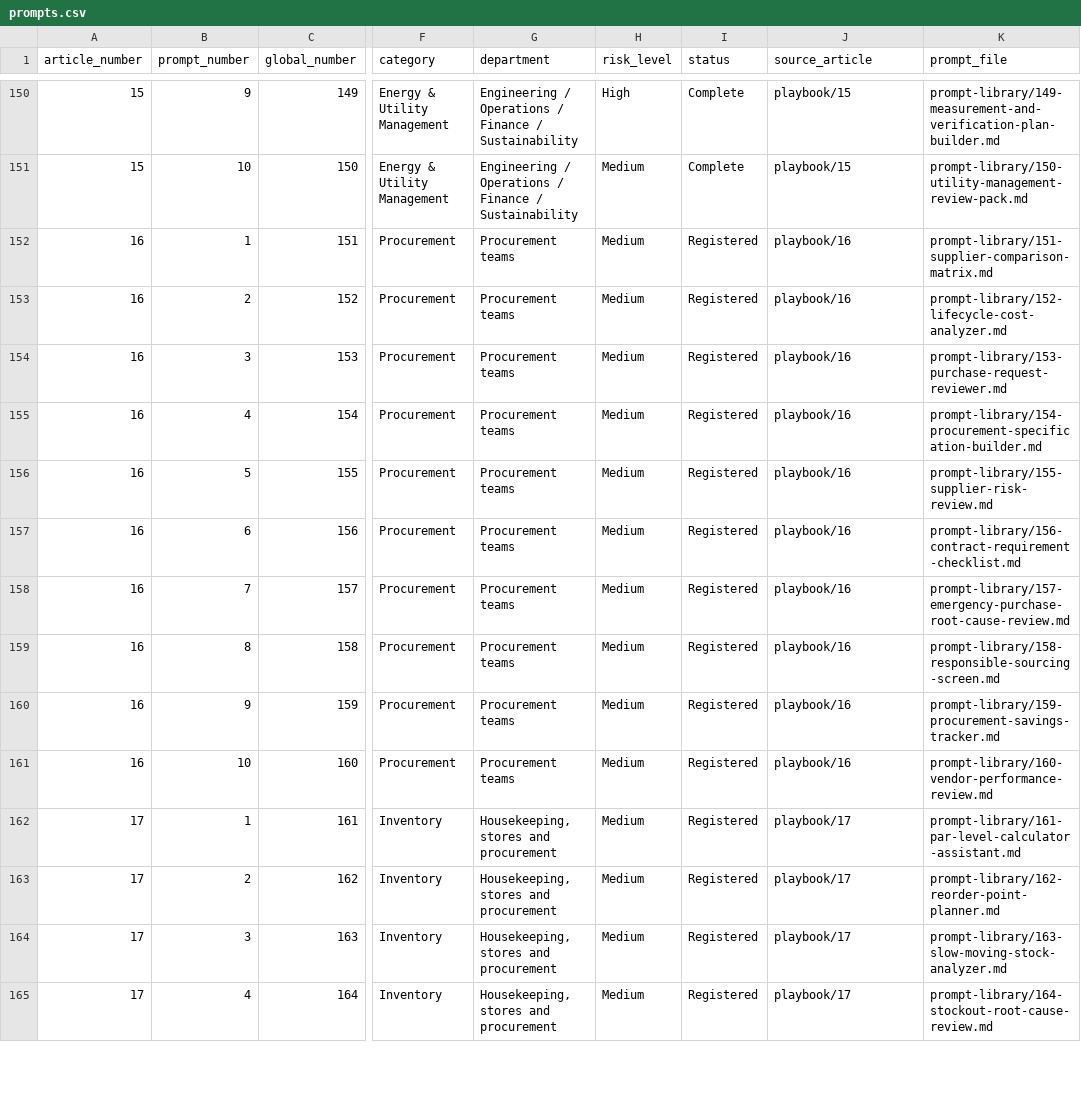
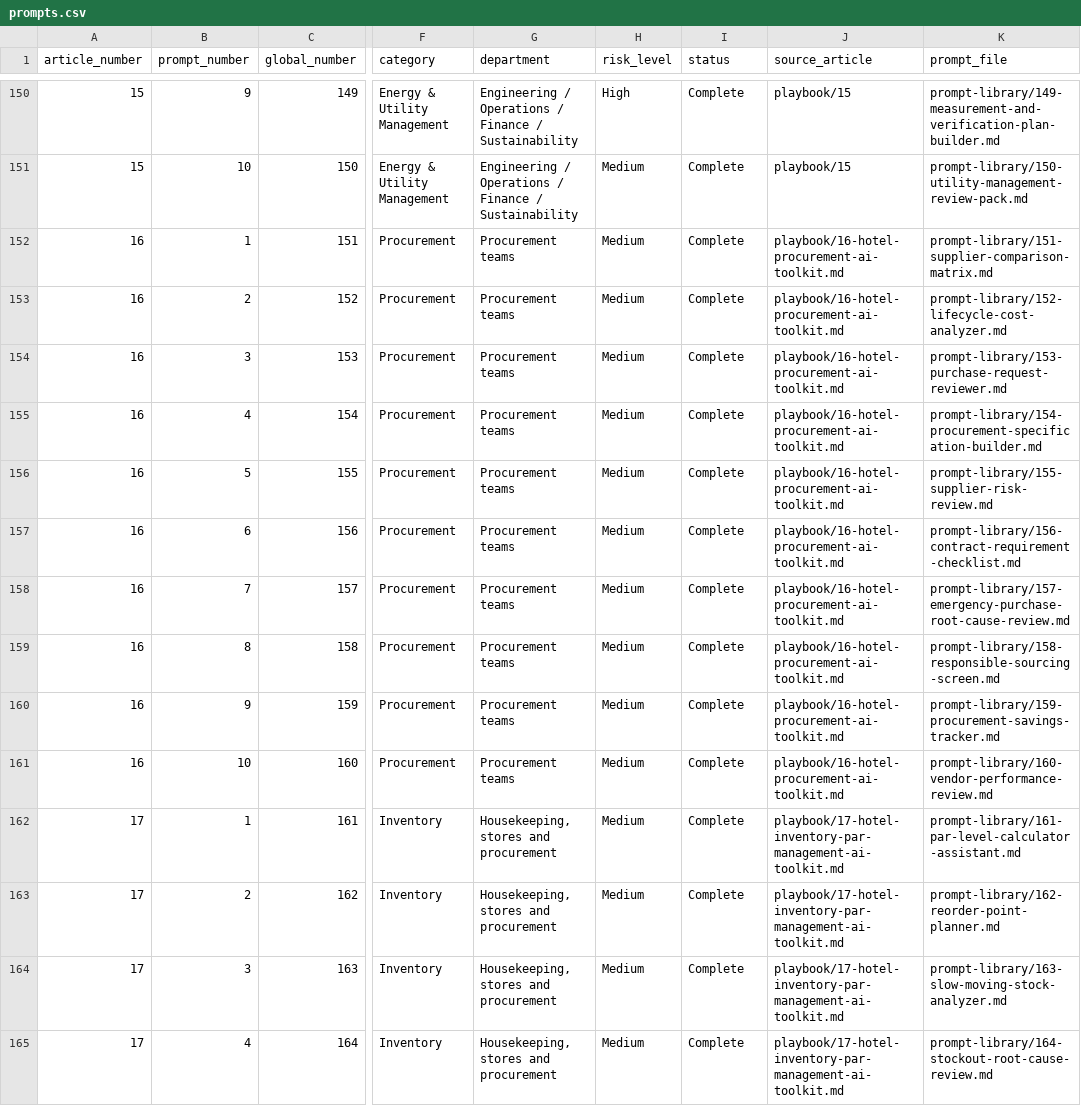
Before and after one commit to AhmedElshemyOps/hotel-ai-operations-playbook, a CSV file: data/prompts.csv, drawn as a sheet; only a part is shown, gaps mark what is left out; the diff covers the shown part only; the diff names each change by its address in the sheet, - before the commit and + after, or states it on an @@ line.

Commit message:
Sync Articles 16-24 CSV registry

```diff
--- a/data/prompts.csv
+++ b/data/prompts.csv
-I152:I165 (status): Registered
+I152:I165 (status): Complete
-J152:J161 (source_article): playbook/16
+J152:J161 (source_article): playbook/16-hotel-procurement-ai-toolkit.md
-J162:J165 (source_article): playbook/17
+J162:J165 (source_article): playbook/17-hotel-inventory-par-management-ai-toolkit.md
```
Also changed, not shown: 132 edited cells elsewhere in this file.
